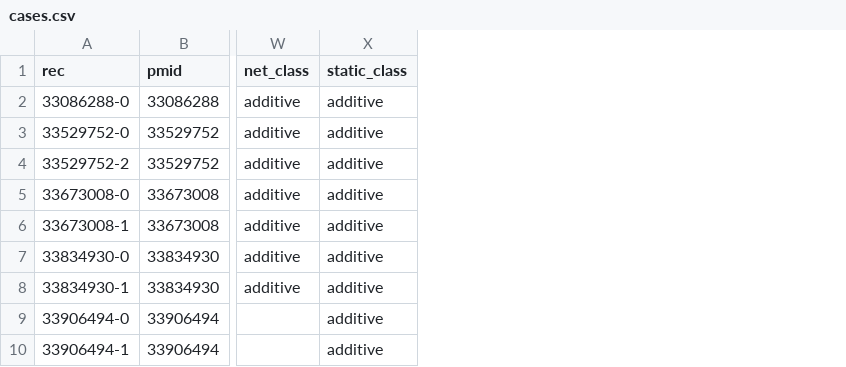
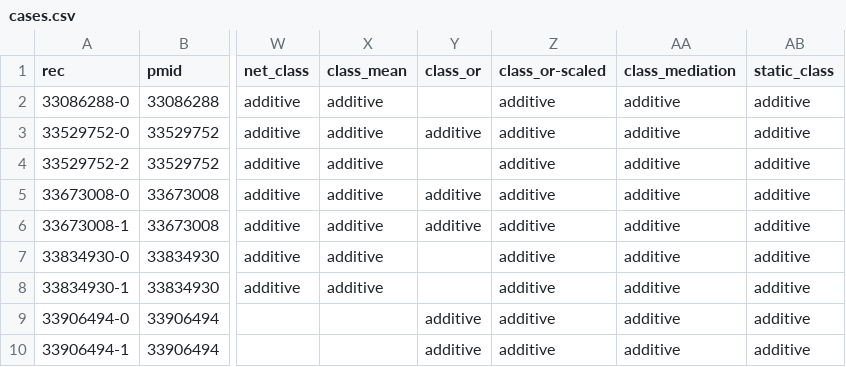
Before and after one commit to antoniozippo/CP_knowledge_base, a CSV file: analysis/combinations/cases.csv, drawn as a sheet; only a part is shown, gaps mark what is left out; the diff names each change by its address in the sheet, - before the commit and + after, or states it on an @@ line.

```diff
--- a/analysis/combinations/cases.csv
+++ b/analysis/combinations/cases.csv
+column X (class_mean), rows 2-8: all additive
+column Y (class_or), rows 3-10: additive |  | additive | additive |  |  | additive | additive
+column Z (class_or-scaled), rows 2-10: all additive
+column AA (class_mediation), rows 2-10: all additive
```
Also changed, not shown: 4 other files.
